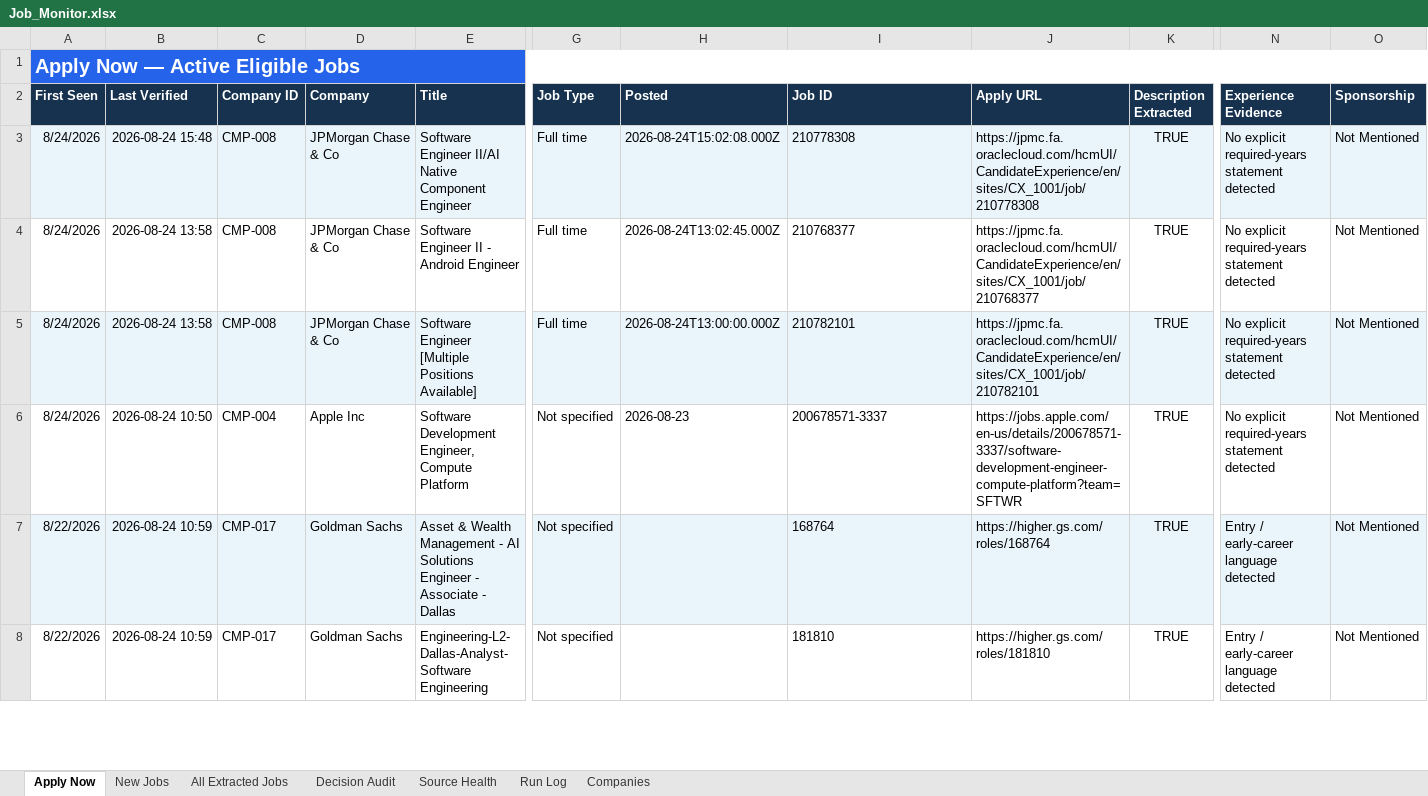
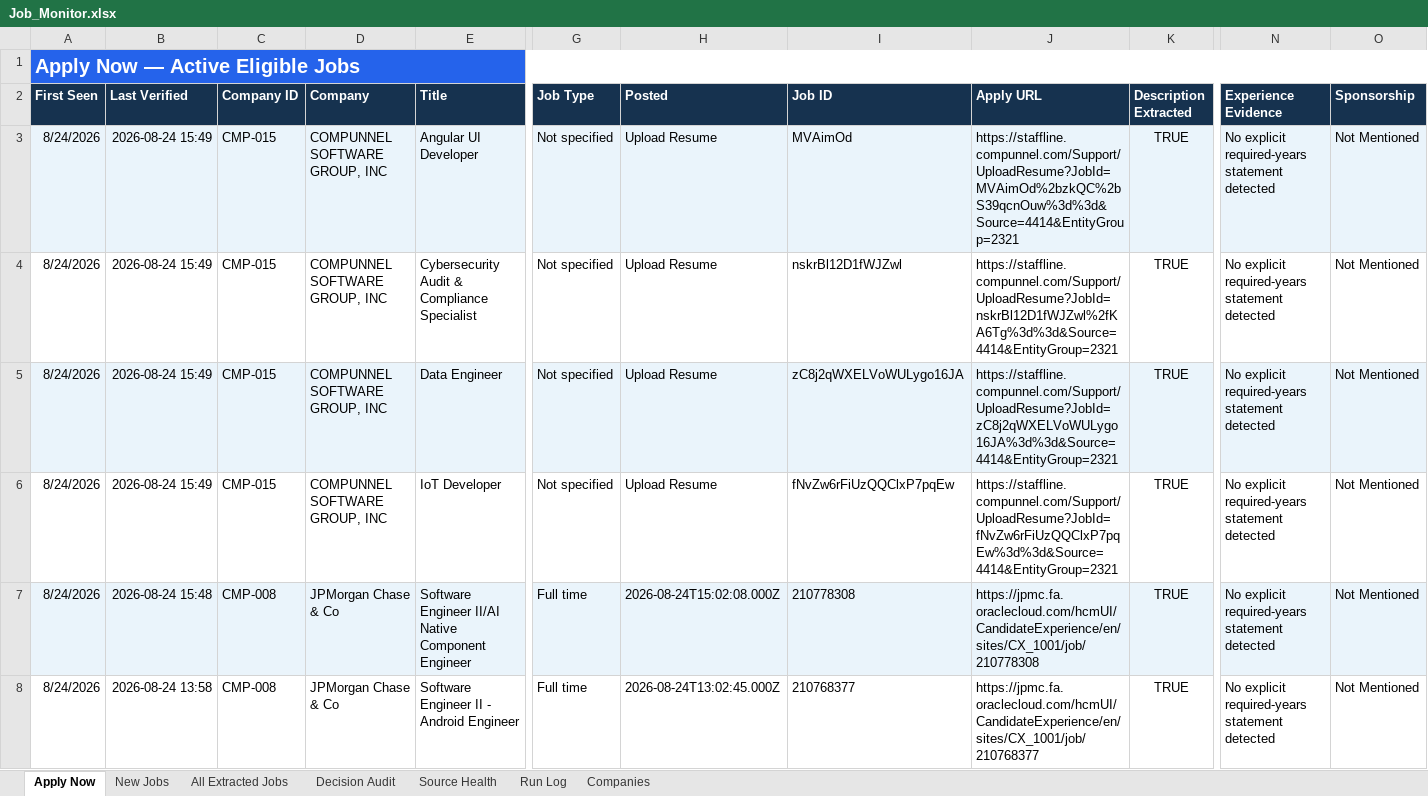
Before and after one commit to taran-dev4u/career-job-monitor, an Excel workbook: outputs/job-monitor/Job_Monitor.xlsx, sheet Apply Now, drawn as a sheet; only a part is shown, gaps mark what is left out; the shorter side is filled out with more unchanged rows; values as stored, in another font and other column widths than the file's, no borders; table styles not drawn; rows hold the shown columns only; the diff names each change by its address in the sheet, - before the commit and + after, or states it on an @@ line.

```diff
--- a/outputs/job-monitor/Job_Monitor.xlsx (sheet Apply Now)
+++ b/outputs/job-monitor/Job_Monitor.xlsx (sheet Apply Now)
+row 3: 8/24/2026 | 2026-08-24 15:49 | CMP-015 | COMPUNNEL SOFTWARE GROUP, INC | Angular UI Developer | Not specified | Upload Resume | MVAimOd | https://staffline.compunnel.com/Support/UploadResume?JobId=MVAimOd%2bzkQC%2bS39qcnOuw%3d%3d&Source=4414&EntityGroup=2321 | TRUE | No explicit required-years statement detected | Not Mentioned
+row 4: 8/24/2026 | 2026-08-24 15:49 | CMP-015 | COMPUNNEL SOFTWARE GROUP, INC | Cybersecurity Audit & Compliance Specialist | Not specified | Upload Resume | nskrBl12D1fWJZwl | https://staffline.compunnel.com/Support/UploadResume?JobId=nskrBl12D1fWJZwl%2fKA6Tg%3d%3d&Source=4414&EntityGroup=2321 | TRUE | No explicit required-years statement detected | Not Mentioned
+row 5: 8/24/2026 | 2026-08-24 15:49 | CMP-015 | COMPUNNEL SOFTWARE GROUP, INC | Data Engineer | Not specified | Upload Resume | zC8j2qWXELVoWULygo16JA | https://staffline.compunnel.com/Support/UploadResume?JobId=zC8j2qWXELVoWULygo16JA%3d%3d&Source=4414&EntityGroup=2321 | TRUE | No explicit required-years statement detected | Not Mentioned
+row 6: 8/24/2026 | 2026-08-24 15:49 | CMP-015 | COMPUNNEL SOFTWARE GROUP, INC | IoT Developer | Not specified | Upload Resume | fNvZw6rFiUzQQClxP7pqEw | https://staffline.compunnel.com/Support/UploadResume?JobId=fNvZw6rFiUzQQClxP7pqEw%3d%3d&Source=4414&EntityGroup=2321 | TRUE | No explicit required-years statement detected | Not Mentioned
```
Also changed, not shown: sheet Decision Audit, sheet All Extracted Jobs, sheet Source Health, sheet Run Log, 11 other files.
